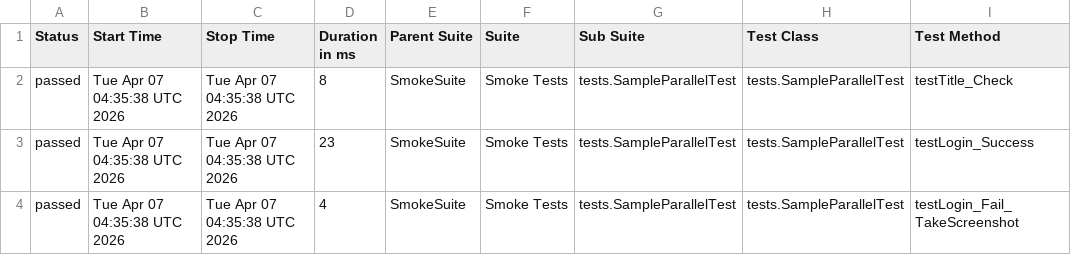
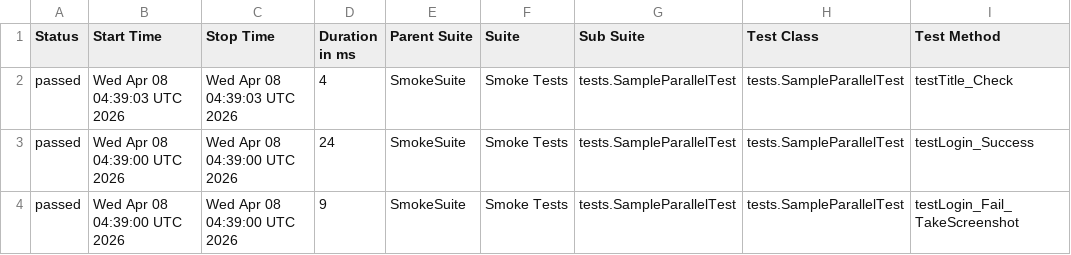
Before and after one commit to TienDattttt/selenium--framework, a CSV file: data/suites.csv, drawn as a sheet; only a part is shown; the diff names each change by its address in the sheet, - before the commit and + after, or states it on an @@ line.

```diff
--- a/data/suites.csv
+++ b/data/suites.csv
-B2 (Start Time): Tue Apr 07 04:35:38 UTC 2026
+B2 (Start Time): Wed Apr 08 04:39:03 UTC 2026
-C2 (Stop Time): Tue Apr 07 04:35:38 UTC 2026
+C2 (Stop Time): Wed Apr 08 04:39:03 UTC 2026
-D2 (Duration in ms): 8
+D2 (Duration in ms): 4
-B3:B4 (Start Time): Tue Apr 07 04:35:38 UTC 2026
+B3:B4 (Start Time): Wed Apr 08 04:39:00 UTC 2026
-C3:C4 (Stop Time): Tue Apr 07 04:35:38 UTC 2026
+C3:C4 (Stop Time): Wed Apr 08 04:39:00 UTC 2026
-D3 (Duration in ms): 23
+D3 (Duration in ms): 24
-D4 (Duration in ms): 4
+D4 (Duration in ms): 9
```
Also changed, not shown: 33 other files.
